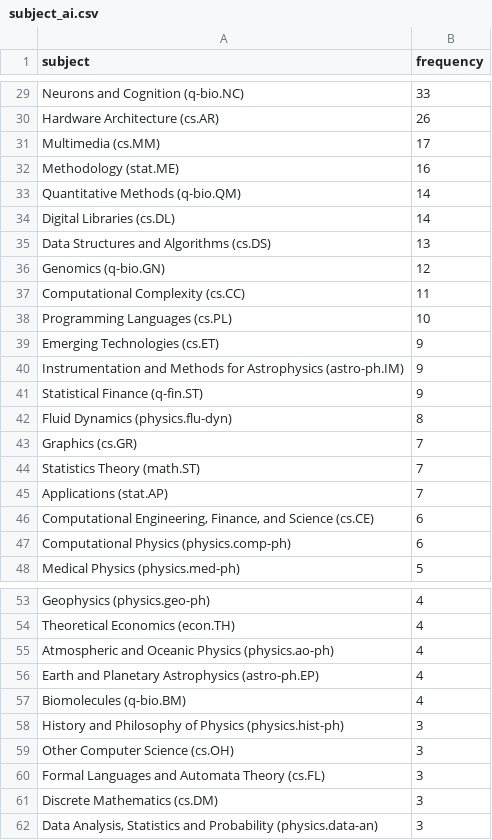
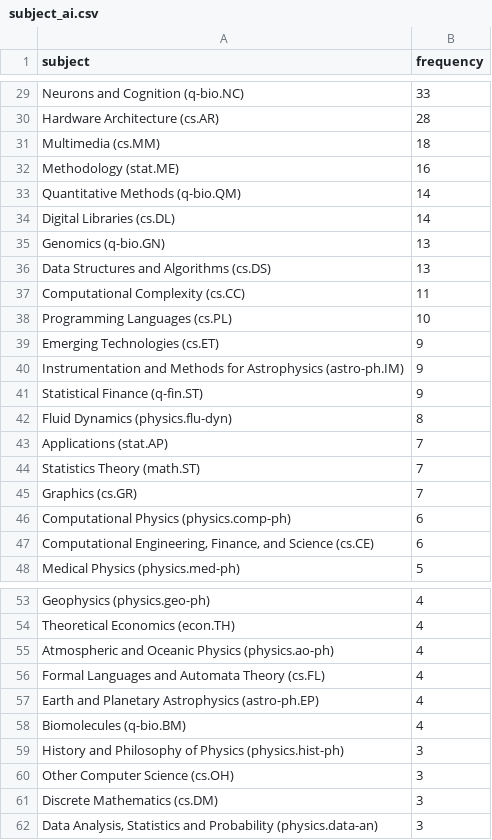
Before and after one commit to ThomasKranz/arxiv_ETL, a CSV file: data/subject_ai.csv, drawn as a sheet; only a part is shown, gaps mark what is left out; removed rows and columns are numbered as before the commit, all else as after; the diff covers the shown part only; the diff names each change by its address in the sheet, - before the commit and + after, or states it on an @@ line.

```diff
--- a/data/subject_ai.csv
+++ b/data/subject_ai.csv
-B30 (frequency): 26
+B30 (frequency): 28
-B31 (frequency): 17
+B31 (frequency): 18
+row 35: Genomics (q-bio.GN) | 13
-row 36: Genomics (q-bio.GN) | 12
@@ row 45 moved to row 43: Applications (stat.AP) @@
@@ row 47 moved to row 46: Computational Physics (physics.comp-ph) @@
+row 56: Formal Languages and Automata Theory (cs.FL) | 4
-row 60: Formal Languages and Automata Theory (cs.FL) | 3
```
Also changed, not shown: 3 added rows, 3 removed rows, 1 moved row and 15 edited cells elsewhere in this file, 2 other files.
